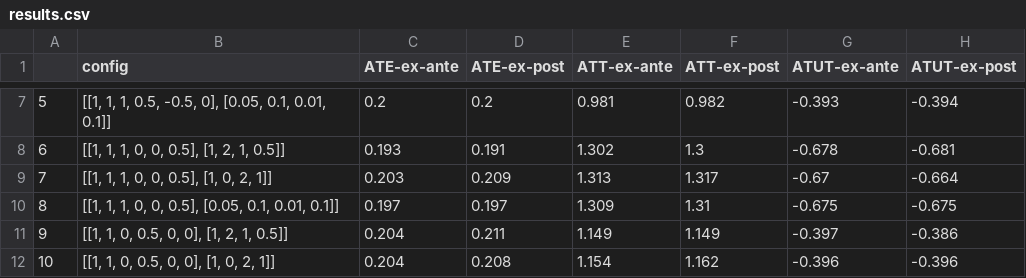
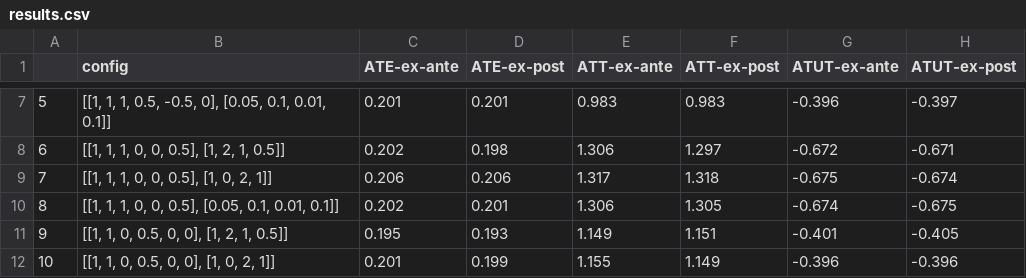
Before and after one commit to jeannesorin/Skwad, a CSV file: Empirical Analysis III/Problem Sets/Heckman Pset 3/results.csv, drawn as a sheet; only a part is shown, gaps mark what is left out; the diff covers the shown part only.

```diff
--- a/Empirical Analysis III/Problem Sets/Heckman Pset 3/results.csv
+++ b/Empirical Analysis III/Problem Sets/Heckman Pset 3/results.csv
@@ -7,6 +7,6 @@
-5,"[[1, 1, 1, 0.5, -0.5, 0], [0.05, 0.1, 0.01, 0.1]]",0.2,0.2,0.981,0.982,-0.393,-0.394
-6,"[[1, 1, 1, 0, 0, 0.5], [1, 2, 1, 0.5]]",0.193,0.191,1.302,1.3,-0.678,-0.681
-7,"[[1, 1, 1, 0, 0, 0.5], [1, 0, 2, 1]]",0.203,0.209,1.313,1.317,-0.67,-0.664
-8,"[[1, 1, 1, 0, 0, 0.5], [0.05, 0.1, 0.01, 0.1]]",0.197,0.197,1.309,1.31,-0.675,-0.675
-9,"[[1, 1, 0, 0.5, 0, 0], [1, 2, 1, 0.5]]",0.204,0.211,1.149,1.149,-0.397,-0.386
-10,"[[1, 1, 0, 0.5, 0, 0], [1, 0, 2, 1]]",0.204,0.208,1.154,1.162,-0.396,-0.396
+5,"[[1, 1, 1, 0.5, -0.5, 0], [0.05, 0.1, 0.01, 0.1]]",0.201,0.201,0.983,0.983,-0.396,-0.397
+6,"[[1, 1, 1, 0, 0, 0.5], [1, 2, 1, 0.5]]",0.202,0.198,1.306,1.297,-0.672,-0.671
+7,"[[1, 1, 1, 0, 0, 0.5], [1, 0, 2, 1]]",0.206,0.206,1.317,1.318,-0.675,-0.674
+8,"[[1, 1, 1, 0, 0, 0.5], [0.05, 0.1, 0.01, 0.1]]",0.202,0.201,1.306,1.305,-0.674,-0.675
+9,"[[1, 1, 0, 0.5, 0, 0], [1, 2, 1, 0.5]]",0.195,0.193,1.149,1.151,-0.401,-0.405
+10,"[[1, 1, 0, 0.5, 0, 0], [1, 0, 2, 1]]",0.201,0.199,1.155,1.149,-0.396,-0.396
```
Also changed, not shown: 85 edited cells elsewhere in this file, 30 other files.
